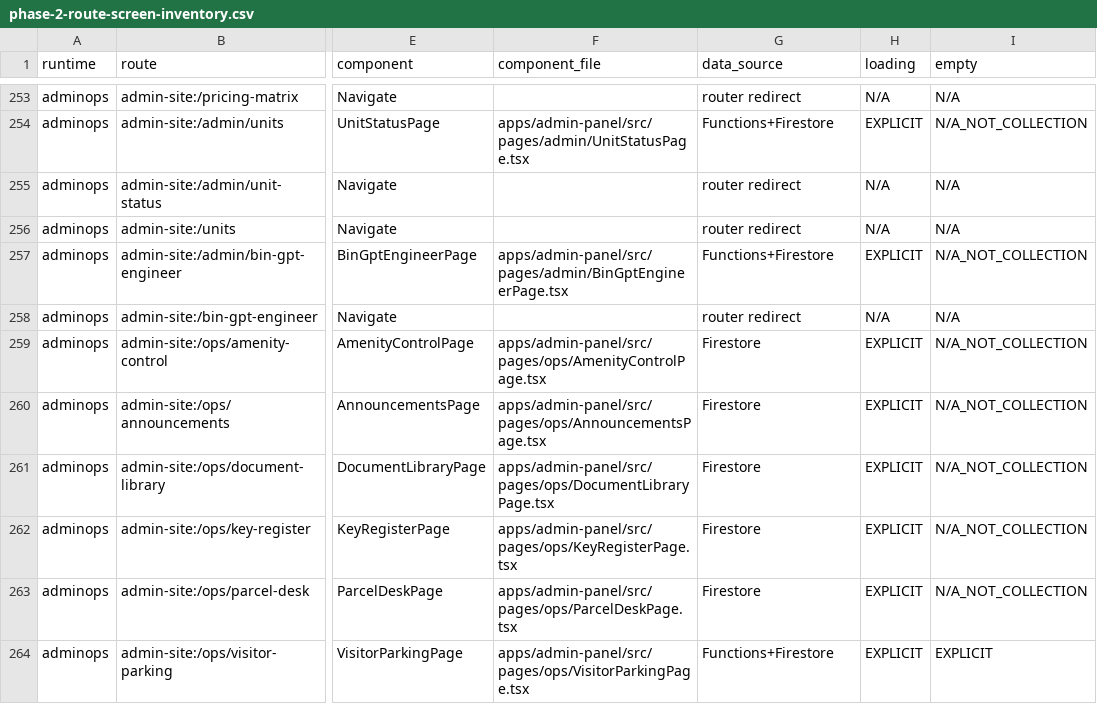
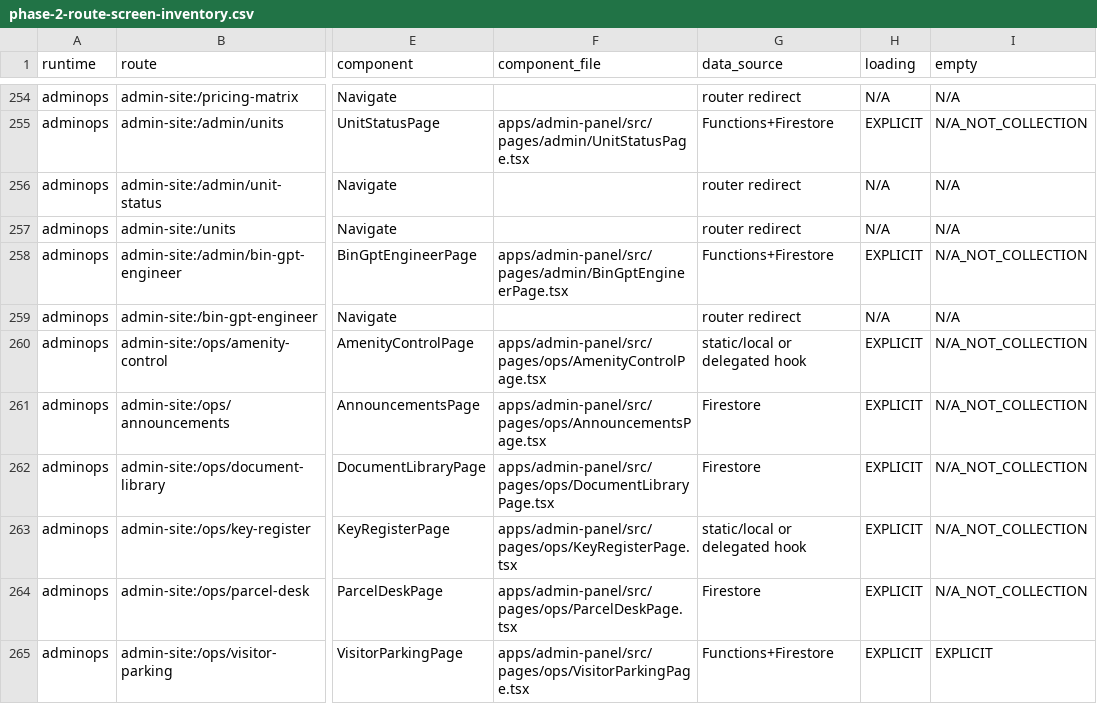
Before and after one commit to rashidpvt420-lang/bin-group-super-app, a CSV file: audit/phase-2-route-screen-inventory.csv, drawn as a sheet; only a part is shown, gaps mark what is left out; addresses are those after the commit; the diff covers the shown part only; the diff names each change by its address in the sheet, - before the commit and + after, or states it on an @@ line.

```diff
--- a/audit/phase-2-route-screen-inventory.csv
+++ b/audit/phase-2-route-screen-inventory.csv
-G260 (data_source): Firestore
+G260 (data_source): static/local or delegated hook
-G263 (data_source): Firestore
+G263 (data_source): static/local or delegated hook
```
Also changed, not shown: 1 added row and 9 edited cells elsewhere in this file, 11 other files.
